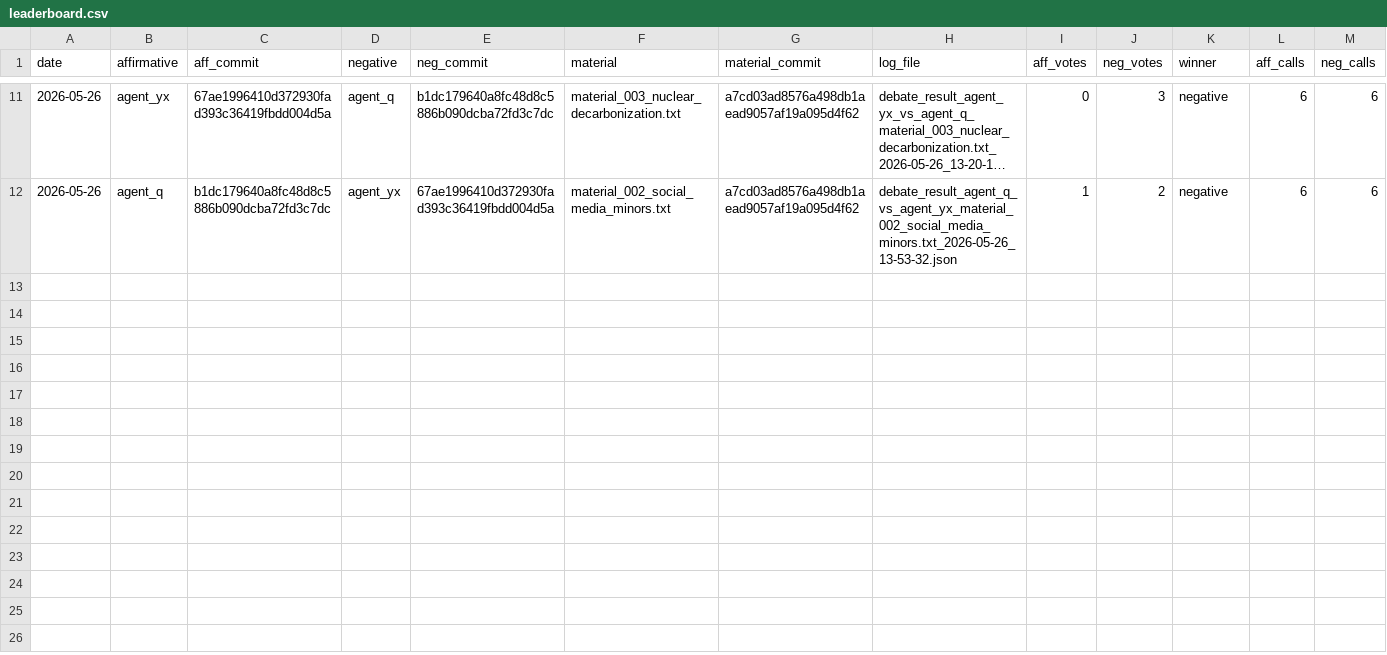
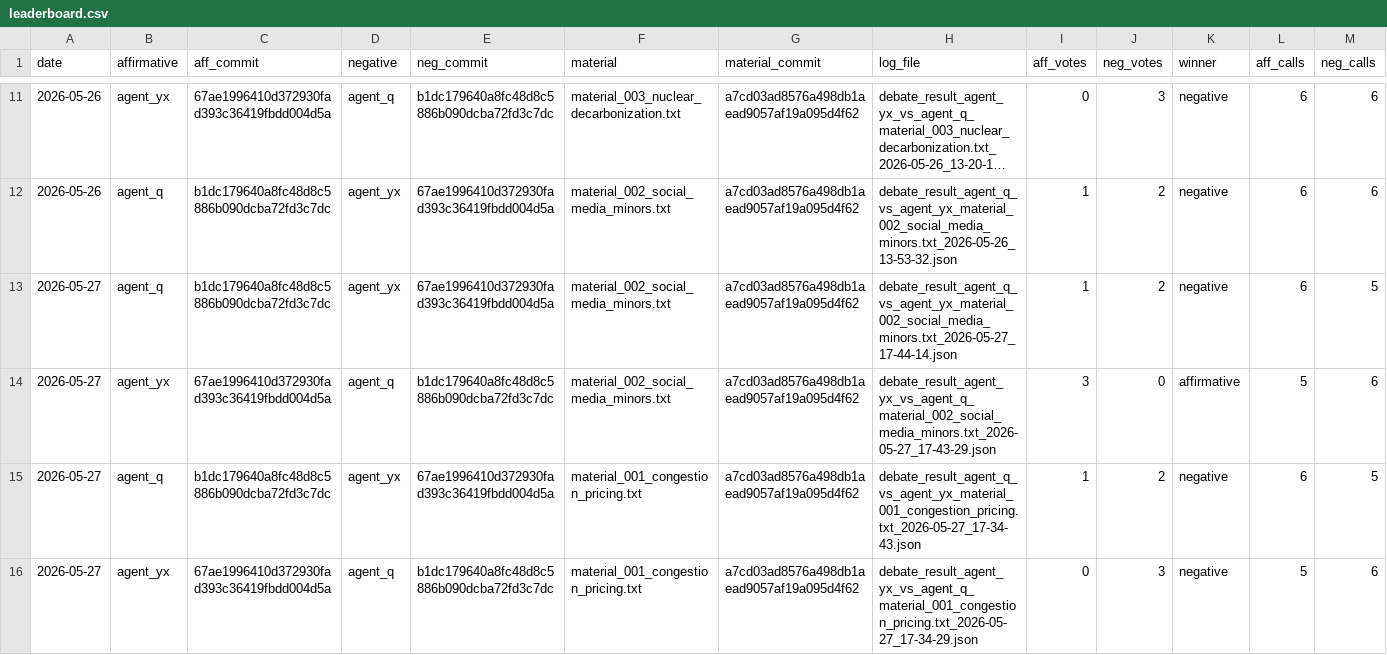
Before and after one commit to QuangHPV/NLP-2026_DEBATE, a CSV file: leaderboard.csv, drawn as a sheet; only a part is shown, gaps mark what is left out; long unchanged cells end in …; rows hold the shown columns only; the diff names each change by its address in the sheet, - before the commit and + after, or states it on an @@ line.

Commit message:
Update leaderboard with new debate results and enhance log_result script for batch processing

```diff
--- a/leaderboard.csv
+++ b/leaderboard.csv
+row 13: 2026-05-27 | agent_q | b1dc179640a8fc48d8c5886b090dcba72fd3c7dc | agent_yx | 67ae1996410d372930fad393c36419fbdd004d5a | material_002_social_media_minors.txt | a7cd03ad8576a498db1aead9057af19a095d4f62 | debate_result_agent_q_vs_agent_yx_material_002_social_media_minors.txt_2026-05-27_17-44-14.json | 1 | 2 | negative | 6 | 5
+row 14: 2026-05-27 | agent_yx | 67ae1996410d372930fad393c36419fbdd004d5a | agent_q | b1dc179640a8fc48d8c5886b090dcba72fd3c7dc | material_002_social_media_minors.txt | a7cd03ad8576a498db1aead9057af19a095d4f62 | debate_result_agent_yx_vs_agent_q_material_002_social_media_minors.txt_2026-05-27_17-43-29.json | 3 | 0 | affirmative | 5 | 6
+row 15: 2026-05-27 | agent_q | b1dc179640a8fc48d8c5886b090dcba72fd3c7dc | agent_yx | 67ae1996410d372930fad393c36419fbdd004d5a | material_001_congestion_pricing.txt | a7cd03ad8576a498db1aead9057af19a095d4f62 | debate_result_agent_q_vs_agent_yx_material_001_congestion_pricing.txt_2026-05-27_17-34-43.json | 1 | 2 | negative | 6 | 5
+row 16: 2026-05-27 | agent_yx | 67ae1996410d372930fad393c36419fbdd004d5a | agent_q | b1dc179640a8fc48d8c5886b090dcba72fd3c7dc | material_001_congestion_pricing.txt | a7cd03ad8576a498db1aead9057af19a095d4f62 | debate_result_agent_yx_vs_agent_q_material_001_congestion_pricing.txt_2026-05-27_17-34-29.json | 0 | 3 | negative | 5 | 6
```
Also changed, not shown: 3 other files.
